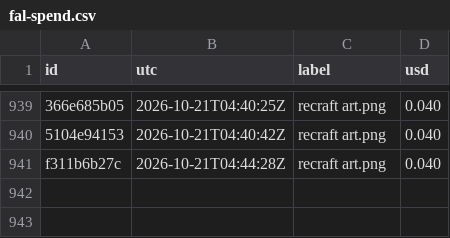
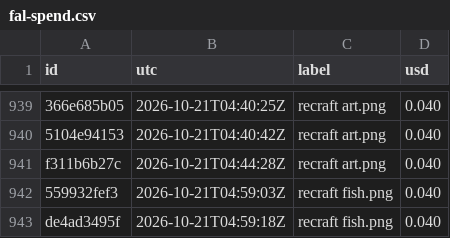
Before and after one commit to captainunderpantz67/graphicteesco, a CSV file: docs/fal-spend.csv, drawn as a sheet; only a part is shown, gaps mark what is left out; the diff names each change by its address in the sheet, - before the commit and + after, or states it on an @@ line.

```diff
--- a/docs/fal-spend.csv
+++ b/docs/fal-spend.csv
+row 942: 559932fef3 | 2026-10-21T04:59:03Z | recraft fish.png | 0.040
+row 943: de4ad3495f | 2026-10-21T04:59:18Z | recraft fish.png | 0.040
```
Also changed, not shown: 24 other files.
